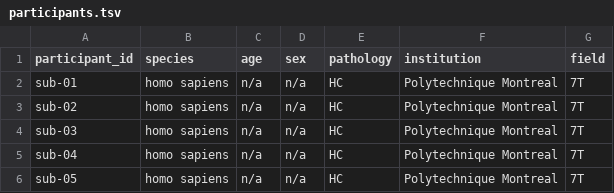
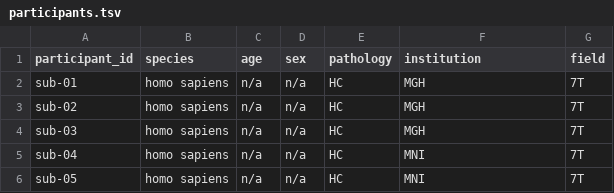
Before and after one commit to OpenNeuroDatasets/ds004906, a TSV file: participants.tsv, drawn as a sheet.

Commit message:
[OpenNeuro] Recorded changes

```diff
--- a/participants.tsv
+++ b/participants.tsv
@@ -1,6 +1,6 @@
 participant_id	species	age	sex	pathology	institution	field
-sub-01	homo sapiens	n/a	n/a	HC	Polytechnique Montreal	7T
-sub-02	homo sapiens	n/a	n/a	HC	Polytechnique Montreal	7T
-sub-03	homo sapiens	n/a	n/a	HC	Polytechnique Montreal	7T
-sub-04	homo sapiens	n/a	n/a	HC	Polytechnique Montreal	7T
-sub-05	homo sapiens	n/a	n/a	HC	Polytechnique Montreal	7T
+sub-01	homo sapiens	n/a	n/a	HC	MGH	7T
+sub-02	homo sapiens	n/a	n/a	HC	MGH	7T
+sub-03	homo sapiens	n/a	n/a	HC	MGH	7T
+sub-04	homo sapiens	n/a	n/a	HC	MNI	7T
+sub-05	homo sapiens	n/a	n/a	HC	MNI	7T
```
